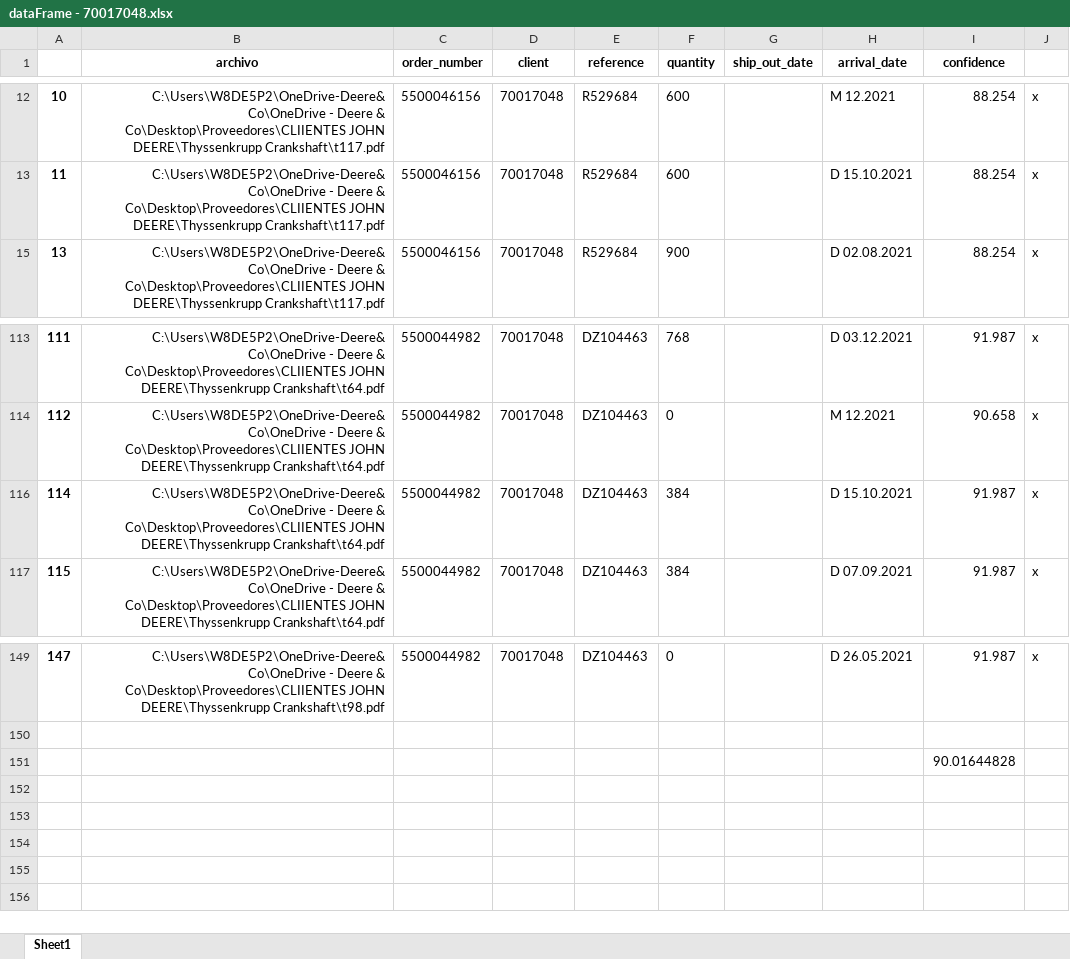
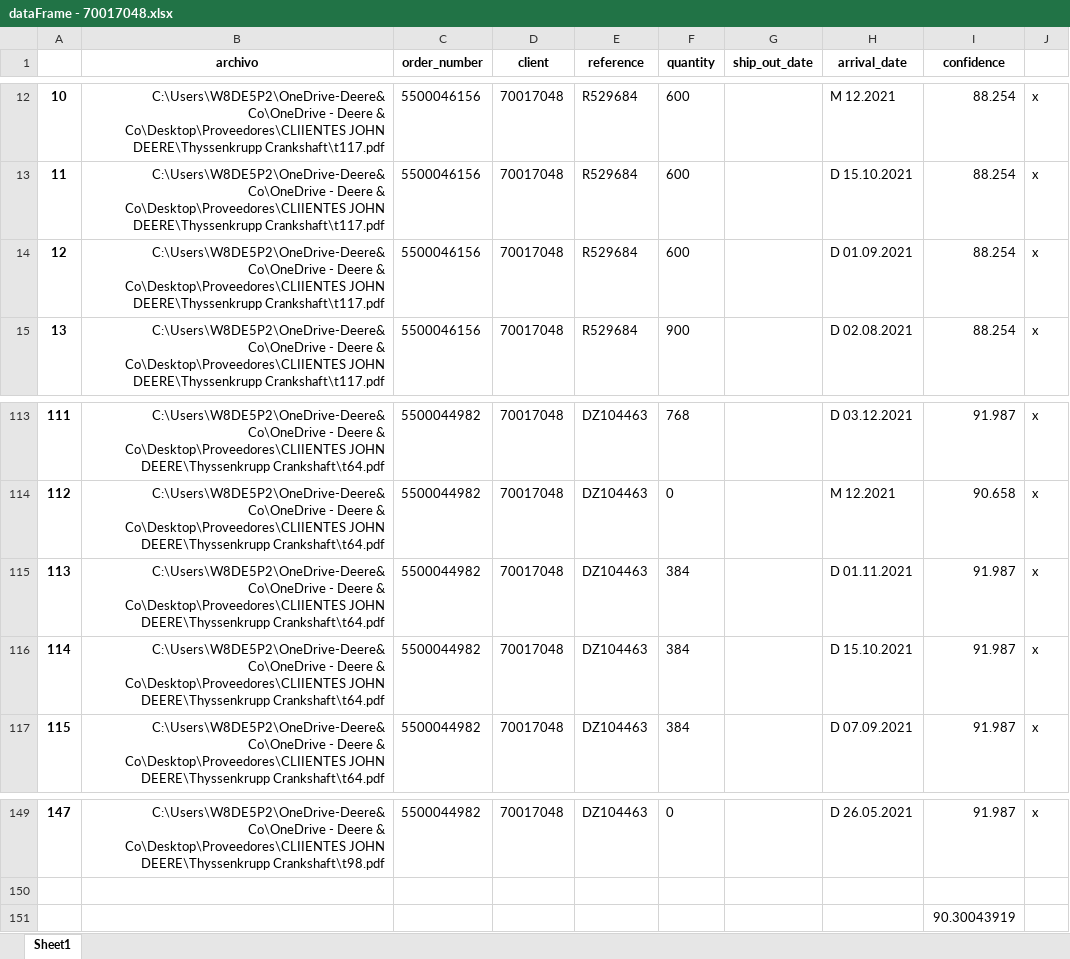
Before and after one commit to LobatoJaime/Bot-Creacion-de-Pedidos, an Excel workbook: AI_Engine/Resultados/Resultados buenos/dataFrame - 70017048.xlsx, sheet Sheet1, drawn as a sheet; only a part is shown, gaps mark what is left out; values as stored, in another font and other column widths than the file's, no borders; the diff covers the shown part only; the diff names each change by its address in the sheet, - before the commit and + after, or states it on an @@ line.

Commit message:
Arreglado fallo obtencion de boxes, arreglado y cambiado comportamiento texto no validado (ahora aparece todo el texto encontrado aunque la validacion sea de -100), proveedor 70017048 al 100%

```diff
--- a/AI_Engine/Resultados/Resultados buenos/dataFrame - 70017048.xlsx (sheet Sheet1)
+++ b/AI_Engine/Resultados/Resultados buenos/dataFrame - 70017048.xlsx (sheet Sheet1)
+row 14: 12 | C:\Users\W8DE5P2\OneDrive-Deere&Co\OneDrive - Deere & Co\Desktop\Proveedores\CLIIENTES JOHN DEERE\Thyssenkrupp Crankshaft\t117.pdf | 5500046156 | 70017048 | R529684 | 600 |  | D 01.09.2021 | 88.254 | x
+row 115: 113 | C:\Users\W8DE5P2\OneDrive-Deere&Co\OneDrive - Deere & Co\Desktop\Proveedores\CLIIENTES JOHN DEERE\Thyssenkrupp Crankshaft\t64.pdf | 5500044982 | 70017048 | DZ104463 | 384 |  | D 01.11.2021 | 91.987 | x
-I151 (confidence): 90.01644828
+I151 (confidence): 90.30043919
```
Also changed, not shown: 84 added rows elsewhere in this sheet, hidden cells, 6 other files.
